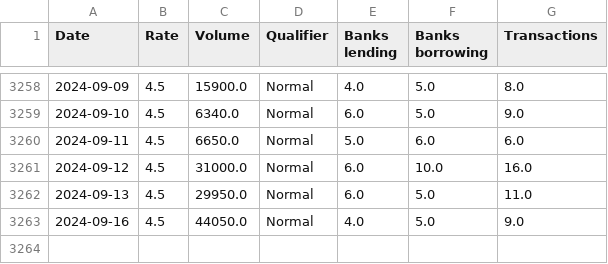
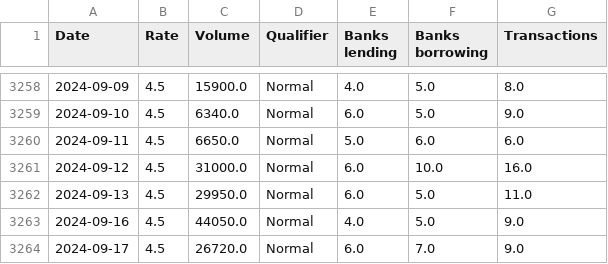
Before and after one commit to frefrik/norway-finance-statistics, a CSV file: data/no_nowa.csv, drawn as a sheet; only a part is shown, gaps mark what is left out; the diff names each change by its address in the sheet, - before the commit and + after, or states it on an @@ line.

```diff
--- a/data/no_nowa.csv
+++ b/data/no_nowa.csv
+row 3264: 2024-09-17 | 4.5 | 26720.0 | Normal | 6.0 | 7.0 | 9.0
```
Also changed, not shown: data/no_keyPolicyRate.csv, 2 other files.
